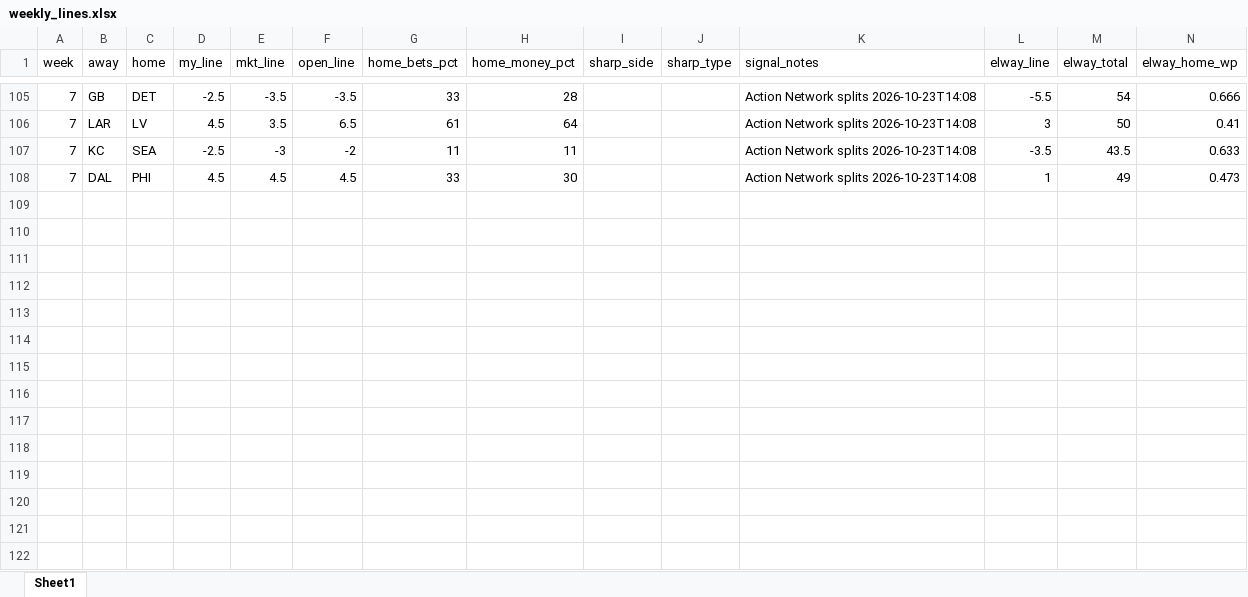
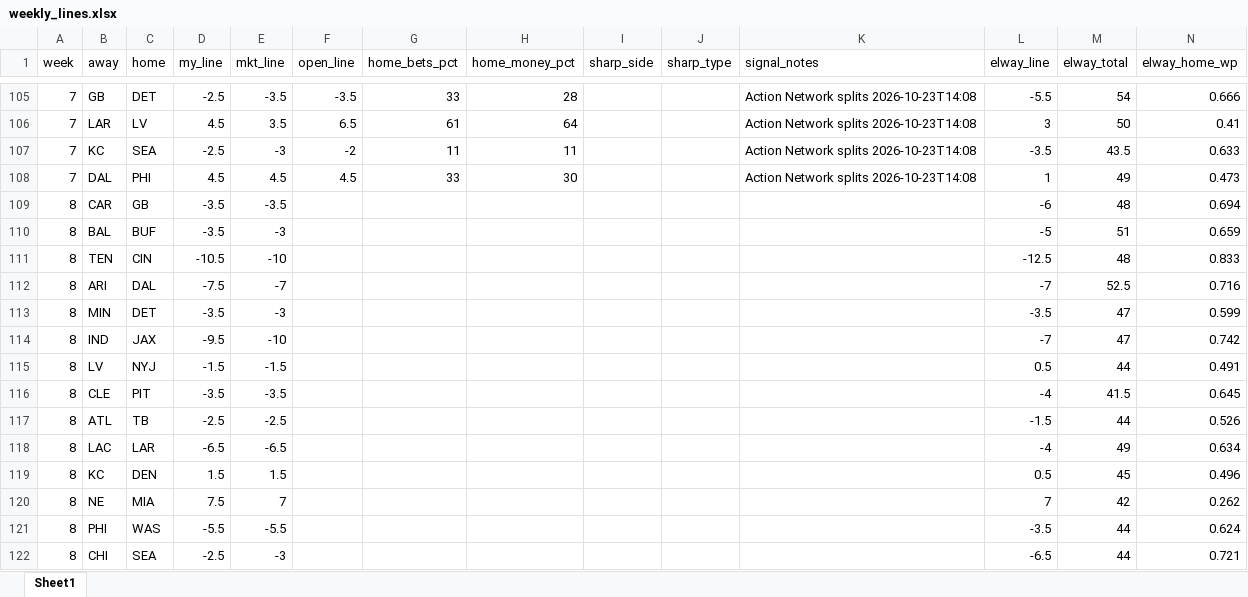
Before and after one commit to jutes16/fantasy_gpx, an Excel workbook: nfl_model/data/weekly_lines.xlsx, sheet Sheet1, drawn as a sheet; only a part is shown, gaps mark what is left out; values as stored, in another font and other column widths than the file's, no borders; the diff names each change by its address in the sheet, - before the commit and + after, or states it on an @@ line.

```diff
--- a/nfl_model/data/weekly_lines.xlsx (sheet Sheet1)
+++ b/nfl_model/data/weekly_lines.xlsx (sheet Sheet1)
+row 109: 8 | CAR | GB | -3.5 | -3.5 |  |  |  |  |  |  | -6 | 48 | 0.694
+row 110: 8 | BAL | BUF | -3.5 | -3 |  |  |  |  |  |  | -5 | 51 | 0.659
+row 111: 8 | TEN | CIN | -10.5 | -10 |  |  |  |  |  |  | -12.5 | 48 | 0.833
+row 112: 8 | ARI | DAL | -7.5 | -7 |  |  |  |  |  |  | -7 | 52.5 | 0.716
+row 113: 8 | MIN | DET | -3.5 | -3 |  |  |  |  |  |  | -3.5 | 47 | 0.599
+row 114: 8 | IND | JAX | -9.5 | -10 |  |  |  |  |  |  | -7 | 47 | 0.742
+row 115: 8 | LV | NYJ | -1.5 | -1.5 |  |  |  |  |  |  | 0.5 | 44 | 0.491
+row 116: 8 | CLE | PIT | -3.5 | -3.5 |  |  |  |  |  |  | -4 | 41.5 | 0.645
+row 117: 8 | ATL | TB | -2.5 | -2.5 |  |  |  |  |  |  | -1.5 | 44 | 0.526
+row 118: 8 | LAC | LAR | -6.5 | -6.5 |  |  |  |  |  |  | -4 | 49 | 0.634
+row 119: 8 | KC | DEN | 1.5 | 1.5 |  |  |  |  |  |  | 0.5 | 45 | 0.496
+row 120: 8 | NE | MIA | 7.5 | 7 |  |  |  |  |  |  | 7 | 42 | 0.262
+row 121: 8 | PHI | WAS | -5.5 | -5.5 |  |  |  |  |  |  | -3.5 | 44 | 0.624
+row 122: 8 | CHI | SEA | -2.5 | -3 |  |  |  |  |  |  | -6.5 | 44 | 0.721
```
Also changed, not shown: 23 other files.
